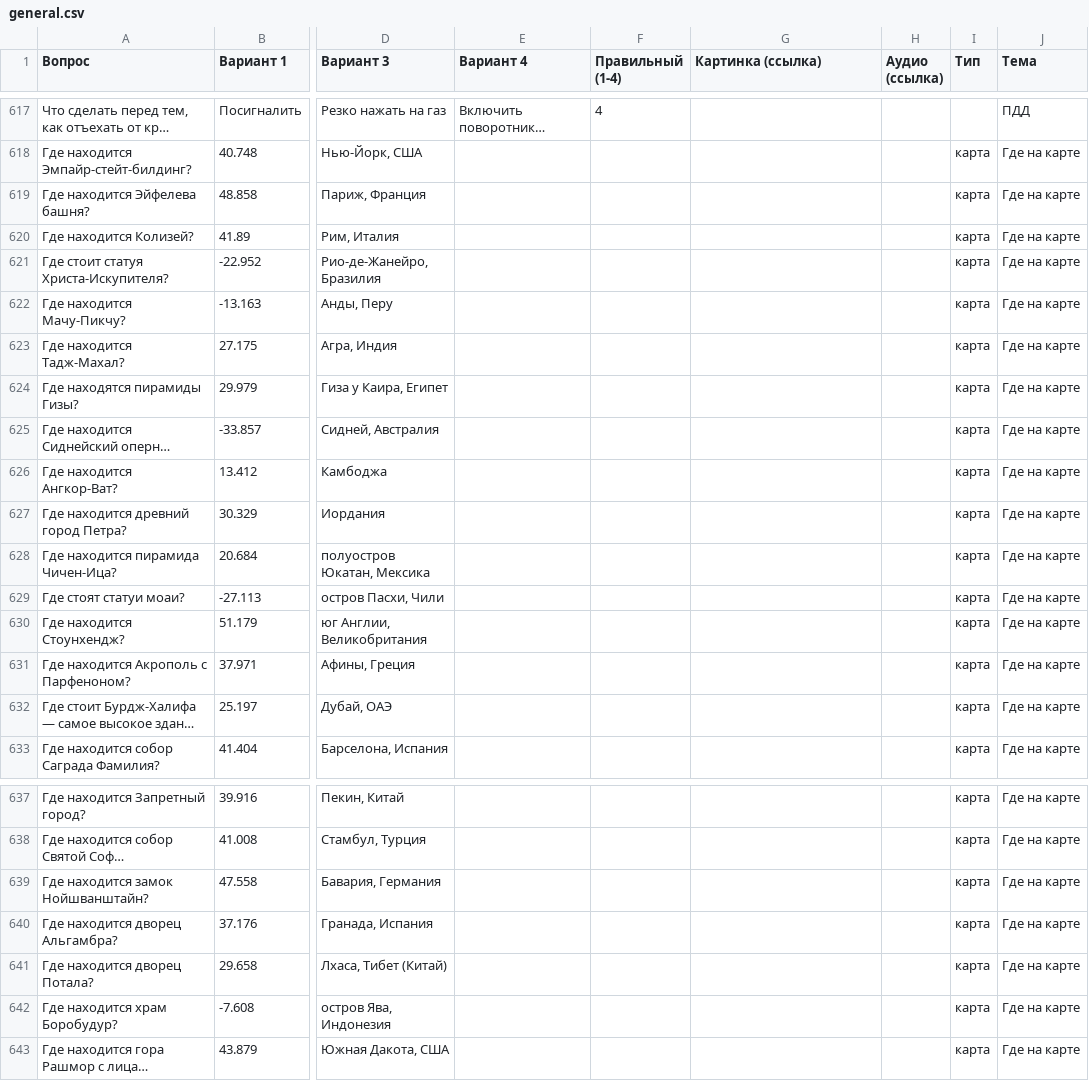
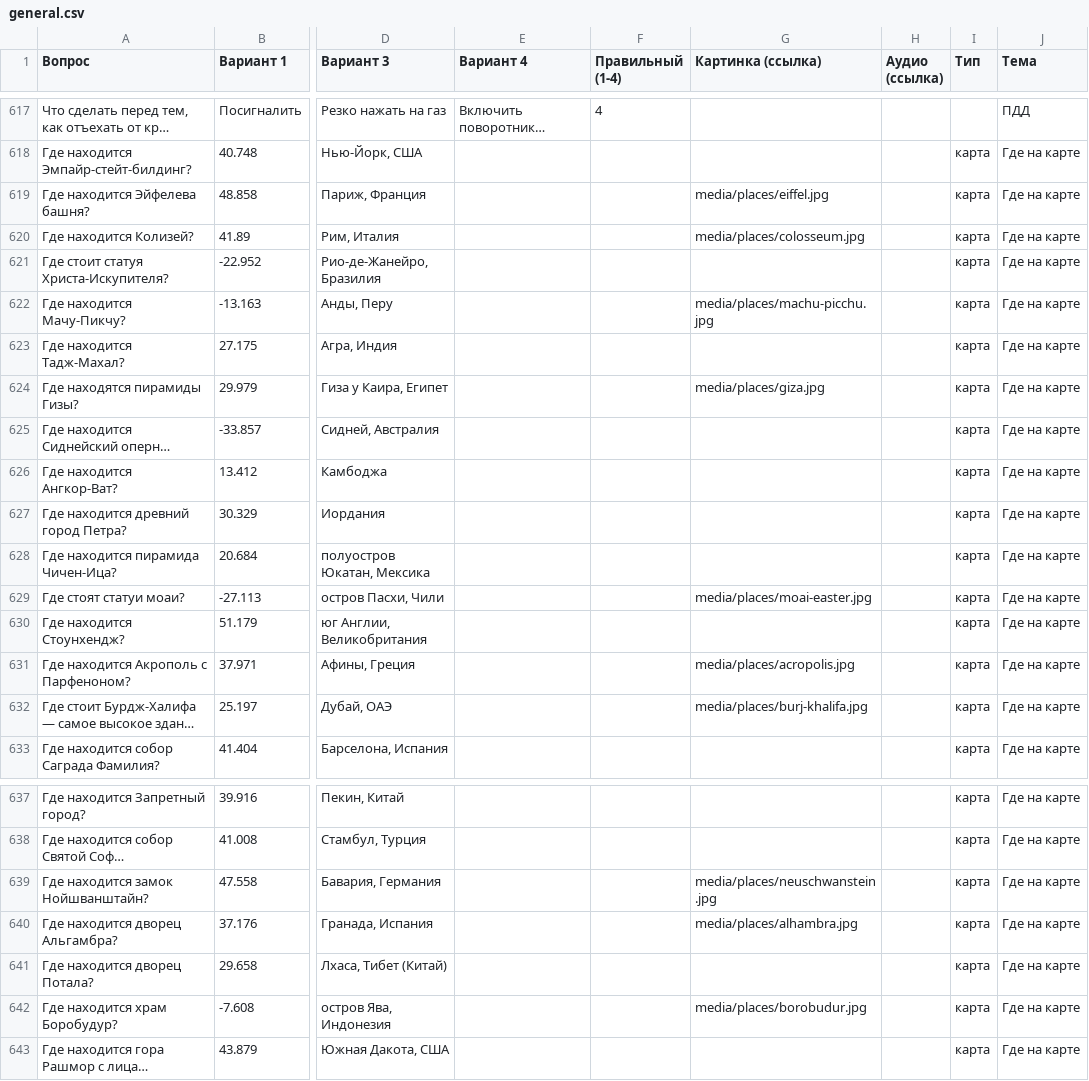
Before and after one commit to chyskhan1-dot/my_fitst_project, a CSV file: quiz/packs/general.csv, drawn as a sheet; only a part is shown, gaps mark what is left out; long unchanged cells end in …; the diff covers the shown part only; the diff names each change by its address in the sheet, - before the commit and + after, or states it on an @@ line.

```diff
--- a/quiz/packs/general.csv
+++ b/quiz/packs/general.csv
-G619 (Картинка (ссылка)): (empty)
+G619 (Картинка (ссылка)): media/places/eiffel.jpg
-G620 (Картинка (ссылка)): (empty)
+G620 (Картинка (ссылка)): media/places/colosseum.jpg
-G622 (Картинка (ссылка)): (empty)
+G622 (Картинка (ссылка)): media/places/machu-picchu.jpg
-G624 (Картинка (ссылка)): (empty)
+G624 (Картинка (ссылка)): media/places/giza.jpg
-G629 (Картинка (ссылка)): (empty)
+G629 (Картинка (ссылка)): media/places/moai-easter.jpg
-G631 (Картинка (ссылка)): (empty)
+G631 (Картинка (ссылка)): media/places/acropolis.jpg
-G632 (Картинка (ссылка)): (empty)
+G632 (Картинка (ссылка)): media/places/burj-khalifa.jpg
-G639 (Картинка (ссылка)): (empty)
+G639 (Картинка (ссылка)): media/places/neuschwanstein.jpg
-G640 (Картинка (ссылка)): (empty)
+G640 (Картинка (ссылка)): media/places/alhambra.jpg
-G642 (Картинка (ссылка)): (empty)
+G642 (Картинка (ссылка)): media/places/borobudur.jpg
```
Also changed, not shown: 2 edited cells elsewhere in this file, 16 other files.
